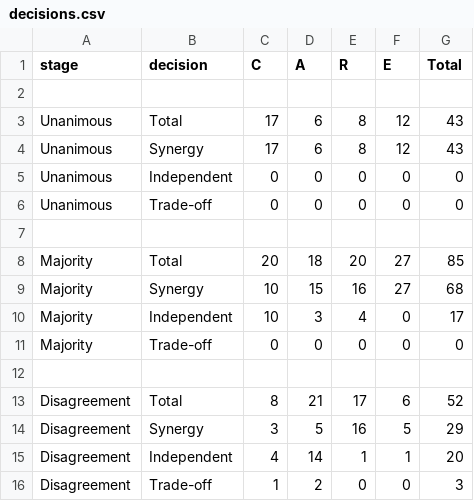
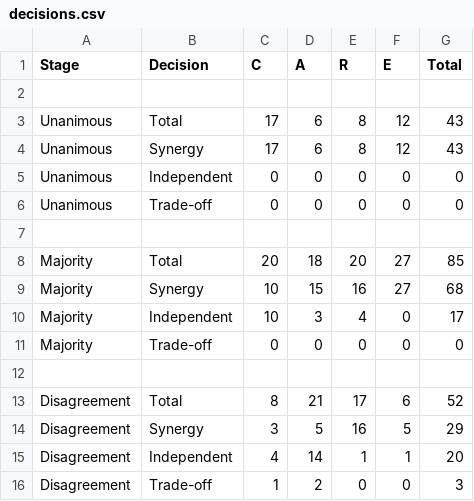
Before and after one commit to rkrug/FAIR_CARE_Paper, a CSV file: input/decisions.csv, drawn as a sheet.

```diff
--- a/input/decisions.csv
+++ b/input/decisions.csv
@@ -1,2 +1,2 @@
-stage,decision,C,A,R,E,Total
+Stage,Decision,C,A,R,E,Total
 
```
Also changed, not shown: 5 other files.
